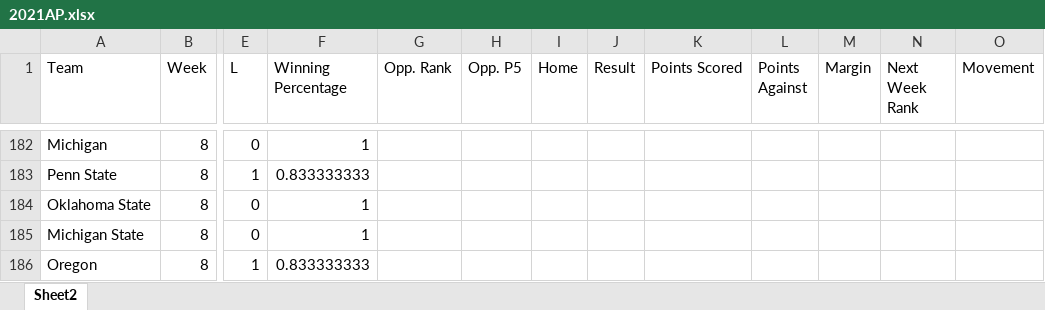
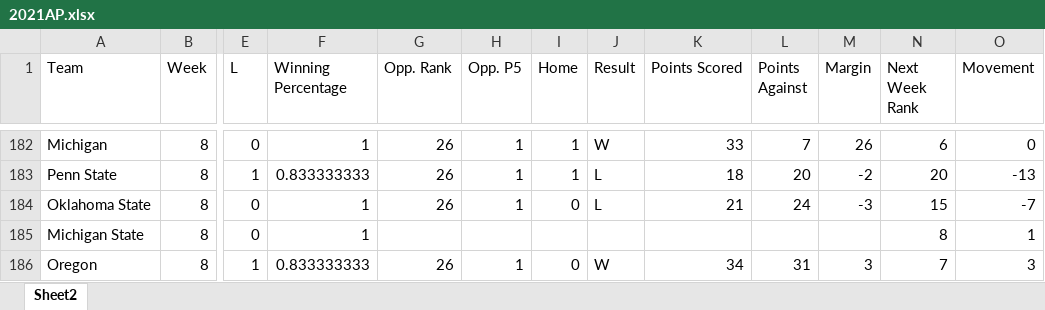
Before and after one commit to ean-maloney/top25_project, an Excel workbook: tables/2021AP.xlsx, sheet Sheet2, drawn as a sheet; only a part is shown, gaps mark what is left out; values as stored, in another font and other column widths than the file's, no borders; the diff covers the shown part only; the diff names each change by its address in the sheet, - before the commit and + after, or states it on an @@ line.

```diff
--- a/tables/2021AP.xlsx (sheet Sheet2)
+++ b/tables/2021AP.xlsx (sheet Sheet2)
-G182:G184 (Opp. Rank): (empty)
+G182:G184 (Opp. Rank): 26
-H182:H184 (Opp. P5): (empty)
+H182:H184 (Opp. P5): 1
-I182:I183 (Home): (empty)
+I182:I183 (Home): 1
-J182 (Result): (empty)
+J182 (Result): W
-K182 (Points Scored): (empty)
+K182 (Points Scored): 33
-L182 (Points Against): (empty)
+L182 (Points Against): 7
-M182 (Margin): (empty)
+M182 (Margin): 26
-N182 (Next Week Rank): (empty)
+N182 (Next Week Rank): 6
-O182 (Movement): (empty)
+O182 (Movement): 0
-J183:J184 (Result): (empty)
+J183:J184 (Result): L
-K183 (Points Scored): (empty)
+K183 (Points Scored): 18
-L183 (Points Against): (empty)
+L183 (Points Against): 20
-M183 (Margin): (empty)
+M183 (Margin): -2
-N183 (Next Week Rank): (empty)
+N183 (Next Week Rank): 20
-O183 (Movement): (empty)
+O183 (Movement): -13
-I184 (Home): (empty)
+I184 (Home): 0
-K184 (Points Scored): (empty)
+K184 (Points Scored): 21
-L184 (Points Against): (empty)
+L184 (Points Against): 24
-M184 (Margin): (empty)
+M184 (Margin): -3
-N184 (Next Week Rank): (empty)
+N184 (Next Week Rank): 15
-O184 (Movement): (empty)
+O184 (Movement): -7
-N185 (Next Week Rank): (empty)
+N185 (Next Week Rank): 8
-O185 (Movement): (empty)
+O185 (Movement): 1
-G186 (Opp. Rank): (empty)
+G186 (Opp. Rank): 26
-H186 (Opp. P5): (empty)
+H186 (Opp. P5): 1
-I186 (Home): (empty)
+I186 (Home): 0
-J186 (Result): (empty)
+J186 (Result): W
-K186 (Points Scored): (empty)
+K186 (Points Scored): 34
-L186 (Points Against): (empty)
+L186 (Points Against): 31
-M186 (Margin): (empty)
+M186 (Margin): 3
-N186 (Next Week Rank): (empty)
+N186 (Next Week Rank): 7
-O186 (Movement): (empty)
+O186 (Movement): 3
```
Also changed, not shown: 52 added rows, 2 removed rows and 129 edited cells elsewhere in this sheet, 18 other files.
